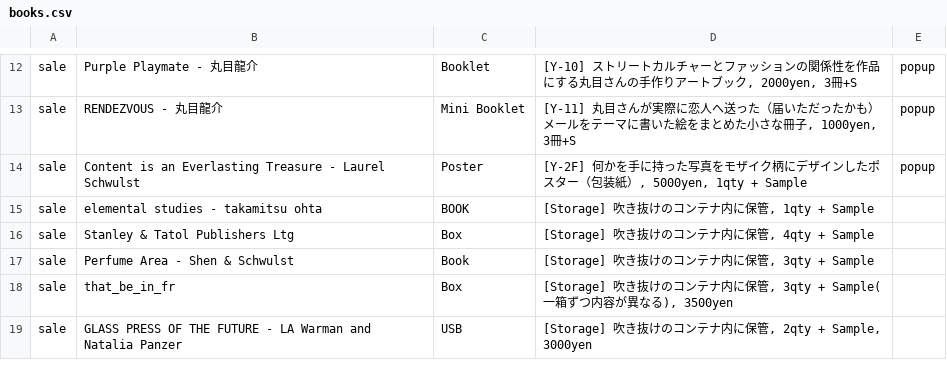
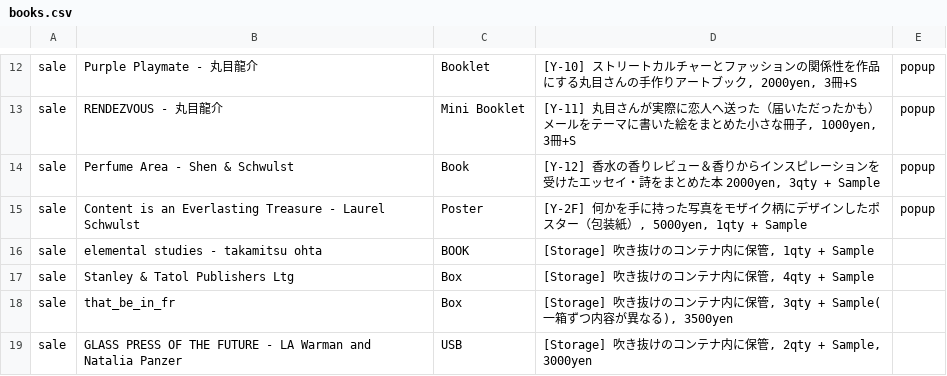
Before and after one commit to the-things-i-we-own/-, a CSV file: 3d/books.csv, drawn as a sheet; only a part is shown, gaps mark what is left out.

```diff
--- a/3d/books.csv
+++ b/3d/books.csv
@@ -13,2 +13,3 @@ sale,Purple Playmate - 丸目龍介,Booklet,"[Y-10] ストリートカルチャ
 sale,RENDEZVOUS - 丸目龍介,Mini Booklet,"[Y-11] 丸目さんが実際に恋人へ送った（届いただったかも）メールをテーマに書いた絵をまとめた小さな冊子, 1000yen, 3冊+S",popup,
+sale,Perfume Area - Shen & Schwulst,Book,"[Y-12] 香水の香りレビュー＆香りからインスピレーションを受けたエッセイ・詩をまとめた本 2000yen, 3qty + Sample",popup,
 sale,Content is an Everlasting Treasure - Laurel Schwulst,Poster,"[Y-2F] 何かを手に持った写真をモザイク柄にデザインしたポスター（包装紙）, 5000yen, 1qty + Sample",popup,
@@ -16,3 +17,2 @@ sale,elemental studies - takamitsu ohta,BOOK,"[Storage] 吹き抜けのコンテ
 sale,Stanley & Tatol Publishers Ltg,Box,"[Storage] 吹き抜けのコンテナ内に保管, 4qty + Sample",,
-sale,Perfume Area - Shen & Schwulst,Book,"[Storage] 吹き抜けのコンテナ内に保管, 3qty + Sample",,
 sale,that_be_in_fr,Box,"[Storage] 吹き抜けのコンテナ内に保管, 3qty + Sample(一箱ずつ内容が異なる), 3500yen",,
```
Also changed, not shown: 3d/entrance.csv.
